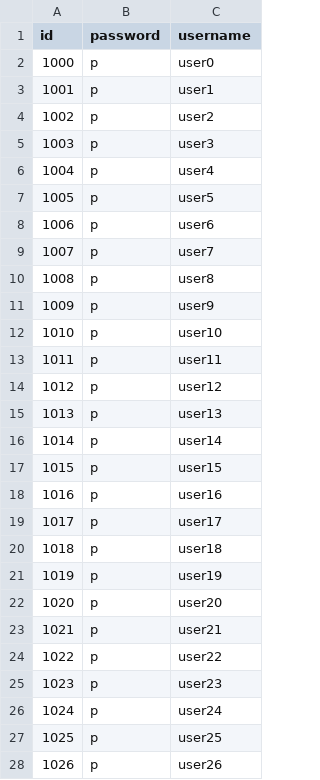
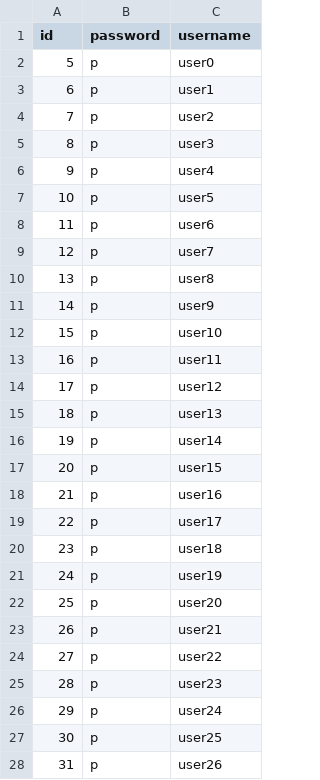
Before and after one commit to nsendek/6.170-Fall-2020-Final, a CSV file: data/fake_users.csv, drawn as a sheet; only a part is shown; the diff covers the shown part only.

```diff
--- a/data/fake_users.csv
+++ b/data/fake_users.csv
@@ -1,28 +1,28 @@
 id,password,username
-1000,p,user0
-1001,p,user1
-1002,p,user2
-1003,p,user3
-1004,p,user4
-1005,p,user5
-1006,p,user6
-1007,p,user7
-1008,p,user8
-1009,p,user9
-1010,p,user10
-1011,p,user11
-1012,p,user12
-1013,p,user13
-1014,p,user14
-1015,p,user15
-1016,p,user16
-1017,p,user17
-1018,p,user18
-1019,p,user19
-1020,p,user20
-1021,p,user21
-1022,p,user22
-1023,p,user23
-1024,p,user24
-1025,p,user25
-1026,p,user26
+5,p,user0
+6,p,user1
+7,p,user2
+8,p,user3
+9,p,user4
+10,p,user5
+11,p,user6
+12,p,user7
+13,p,user8
+14,p,user9
+15,p,user10
+16,p,user11
+17,p,user12
+18,p,user13
+19,p,user14
+20,p,user15
+21,p,user16
+22,p,user17
+23,p,user18
+24,p,user19
+25,p,user20
+26,p,user21
+27,p,user22
+28,p,user23
+29,p,user24
+30,p,user25
+31,p,user26
```
Also changed, not shown: 73 edited cells elsewhere in this file, 3 other files.
